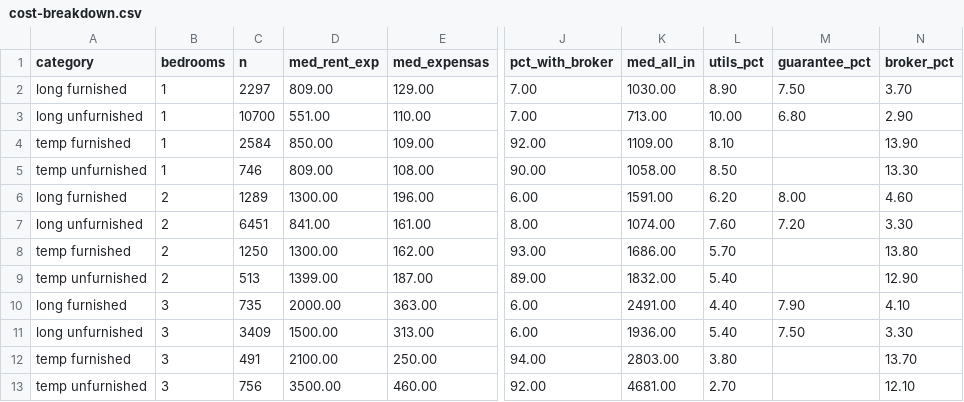
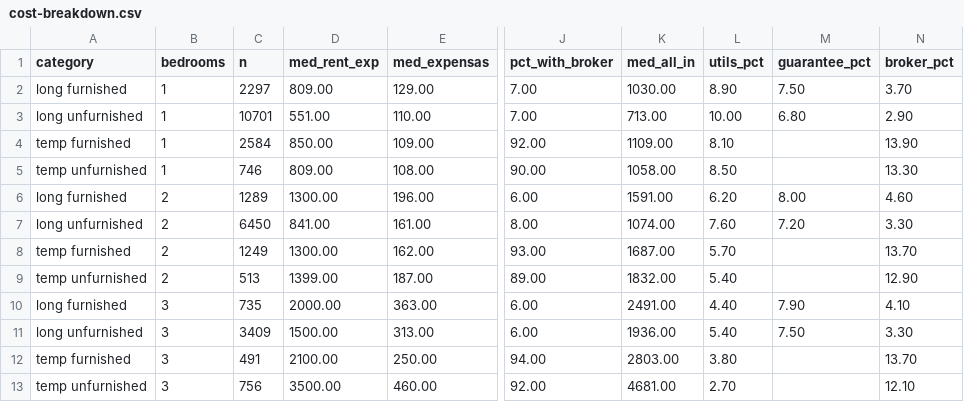
Before and after one commit to unitrank/buenos-aires-rental-market, a CSV file: data/latest/cost-breakdown.csv, drawn as a sheet; only a part is shown, gaps mark what is left out; the diff names each change by its address in the sheet, - before the commit and + after, or states it on an @@ line.

```diff
--- a/data/latest/cost-breakdown.csv
+++ b/data/latest/cost-breakdown.csv
-C3 (n): 10700
+C3 (n): 10701
-C7 (n): 6451
+C7 (n): 6450
-C8 (n): 1250
+C8 (n): 1249
-K8 (med_all_in): 1686.00
+K8 (med_all_in): 1687.00
-N8 (broker_pct): 13.80
+N8 (broker_pct): 13.70
```
Also changed, not shown: data/history/uaci-2026-10.csv, data/latest/by-barrio.csv, 7 other files.
